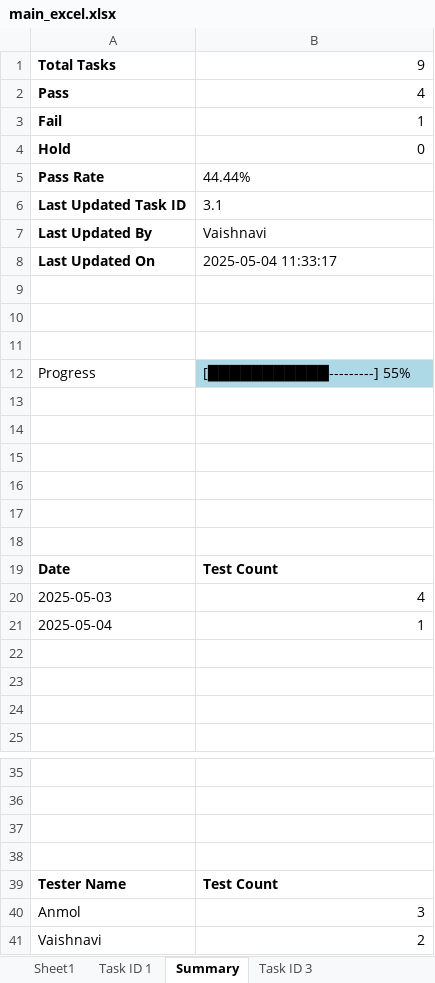
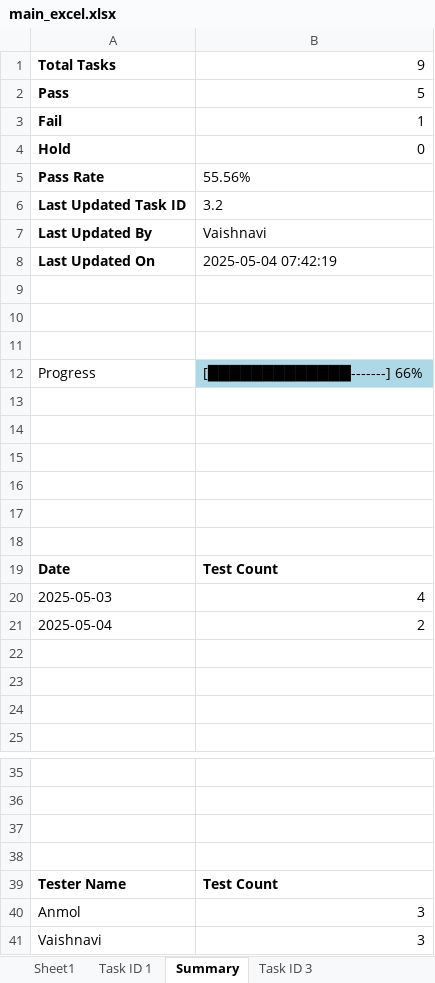
Before and after one commit to AIAppTesting/MyApp, an Excel workbook: main_excel.xlsx, sheet Summary, drawn as a sheet; only a part is shown, gaps mark what is left out; values as stored, in another font and other column widths than the file's, no borders; charts and pictures not drawn; the diff names each change by its address in the sheet, - before the commit and + after, or states it on an @@ line.

```diff
--- a/main_excel.xlsx (sheet Summary)
+++ b/main_excel.xlsx (sheet Summary)
-B2: 4
+B2: 5
-B5: 44.44%
+B5: 55.56%
-B6: 3.1
+B6: 3.2
-B8: 2025-05-04 11:33:17
+B8: 2025-05-04 07:42:19
-B12: [███████████---------] 55%
+B12: [█████████████-------] 66%
-B21: 1
+B21: 2
-B41: 2
+B41: 3
```
Also changed, not shown: sheet Task ID 3, sheet Sheet1, charts or pictures.
